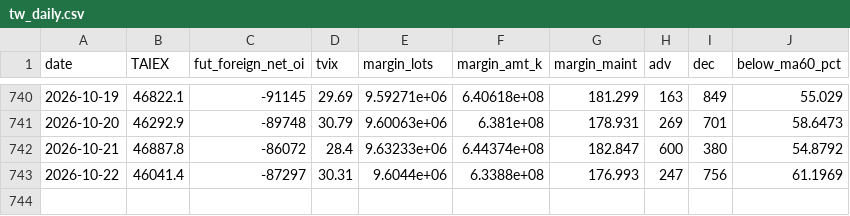
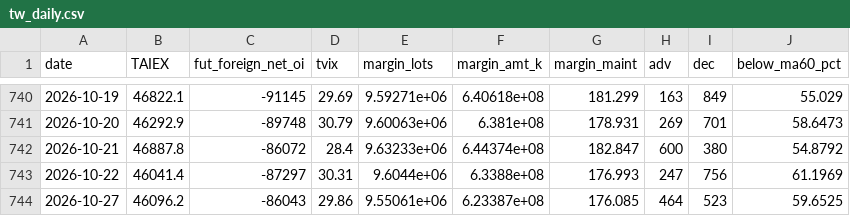
Before and after one commit to awantw1984dot/panic-index, a CSV file: data/tw_daily.csv, drawn as a sheet; only a part is shown, gaps mark what is left out; the diff names each change by its address in the sheet, - before the commit and + after, or states it on an @@ line.

```diff
--- a/data/tw_daily.csv
+++ b/data/tw_daily.csv
+row 744: 2026-10-27 | 46096.2 | -86043 | 29.86 | 9.55061e+06 | 6.23387e+08 | 176.085 | 464 | 523 | 59.6525
```
Also changed, not shown: data/us_daily.csv, 1 other file.
